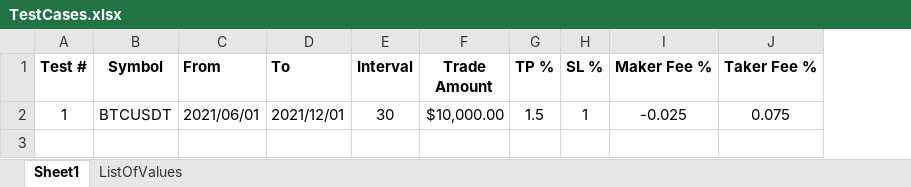
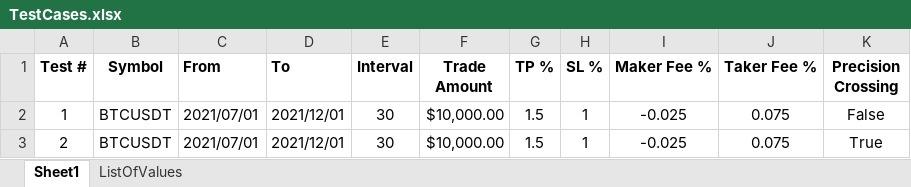
Before and after one commit to SebCoding/BackTester, an Excel workbook: TestCases.xlsx, sheet Sheet1, drawn as a sheet; values as stored, in another font and other column widths than the file's, no borders; the diff names each change by its address in the sheet, - before the commit and + after, or states it on an @@ line.

Commit message:
Changed precision crossing mode to parameters that can be set in the test case file.

```diff
--- a/TestCases.xlsx (sheet Sheet1)
+++ b/TestCases.xlsx (sheet Sheet1)
+column K (Precision Crossing), row 2: False
-C2 (From): 2021/06/01
+C2 (From): 2021/07/01
+row 3: 2 | BTCUSDT | 2021/07/01 | 2021/12/01 | 30 | $10,000.00 | 1.5 | 1 | -0.025 | 0.075 | True
```
Also changed, not shown: sheet ListOfValues, BackTestingResults/Statistics.xlsx, 8 other files.
